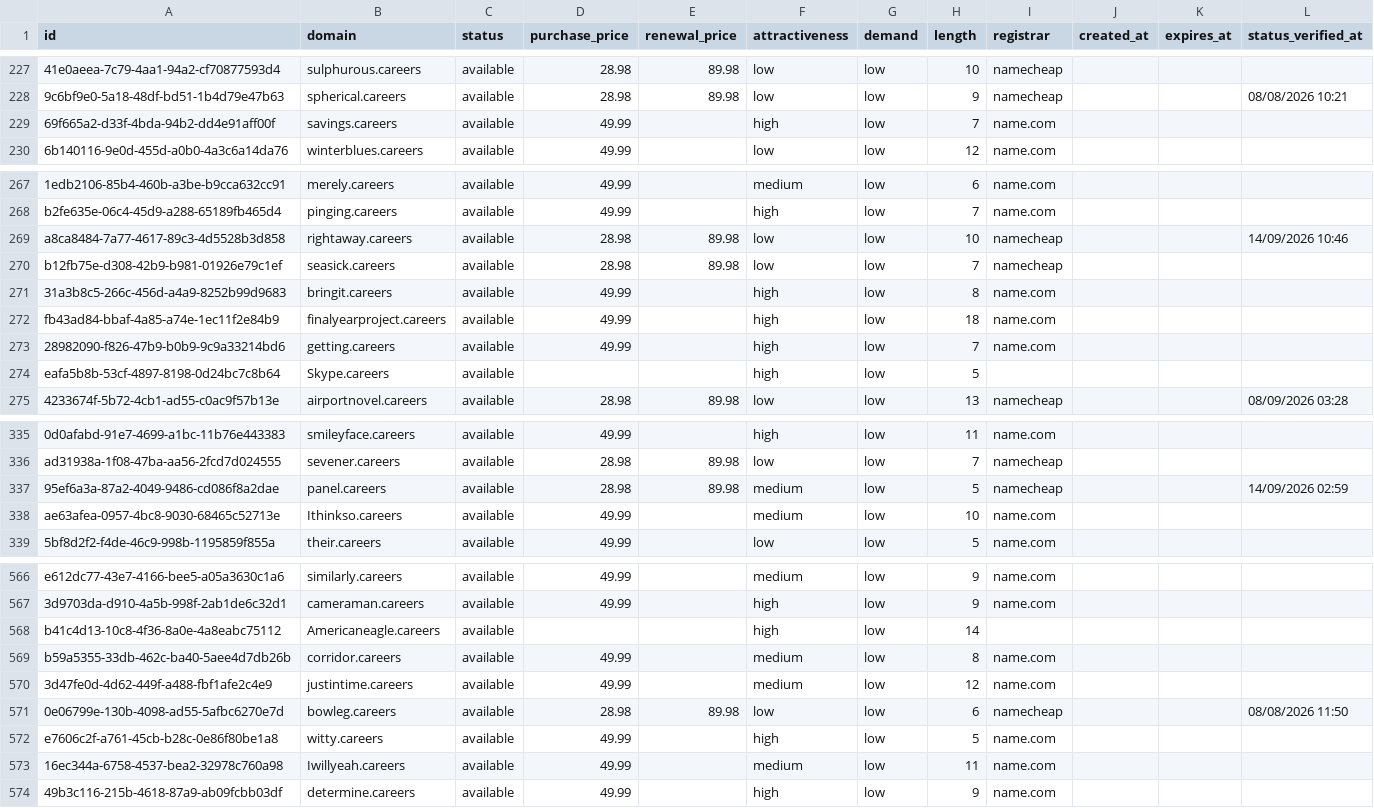
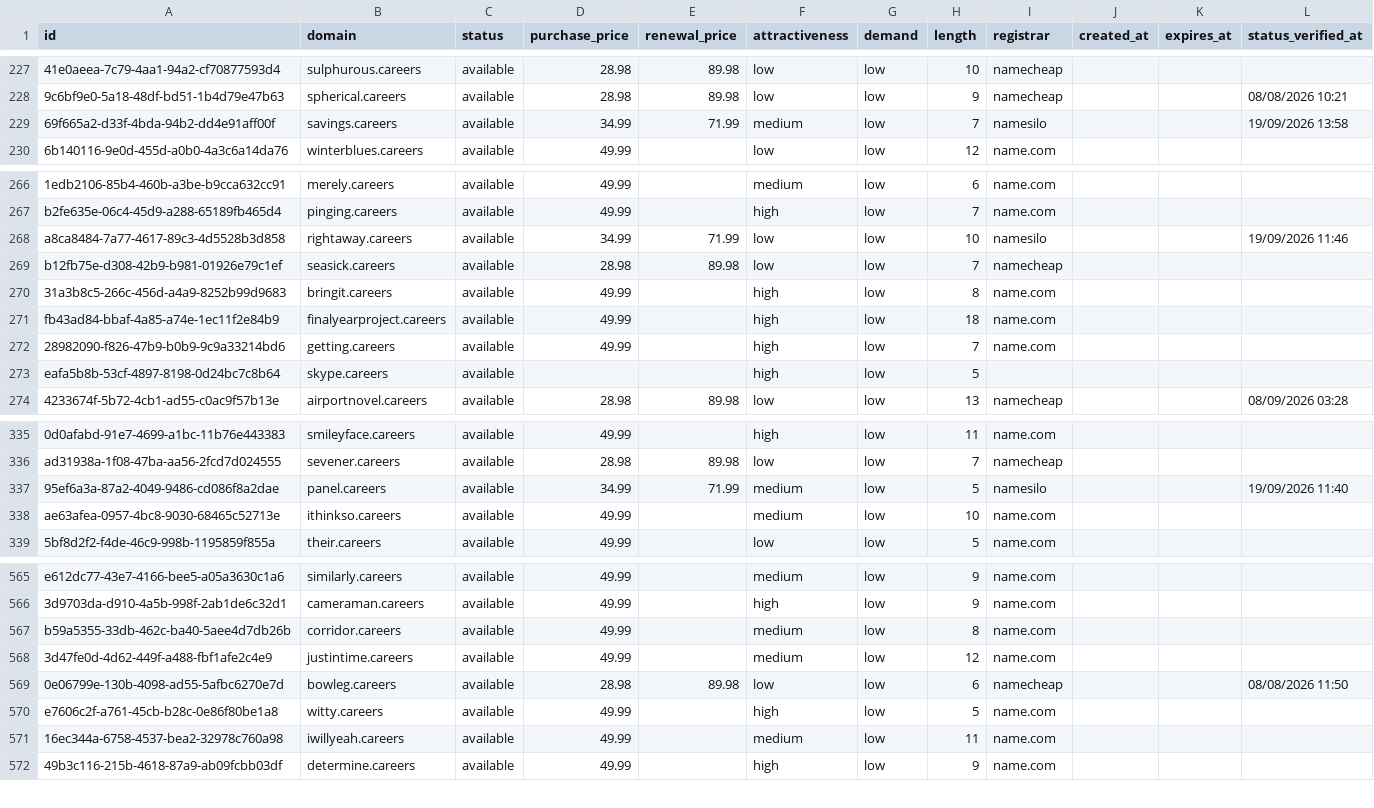
Before and after one commit to UniqueDomains/careers-oneword-domains, a CSV file: careers.csv, drawn as a sheet; only a part is shown, gaps mark what is left out; removed rows and columns are numbered as before the commit, all else as after; the diff covers the shown part only; the diff names each change by its address in the sheet, - before the commit and + after, or states it on an @@ line.

Commit message:
Domains update

```diff
--- a/careers.csv
+++ b/careers.csv
-D229 (purchase_price): 49.99
+D229 (purchase_price): 34.99
-E229 (renewal_price): (empty)
+E229 (renewal_price): 71.99
-F229 (attractiveness): high
+F229 (attractiveness): medium
-I229 (registrar): name.com
+I229 (registrar): namesilo
-L229 (status_verified_at): (empty)
+L229 (status_verified_at): 19/09/2026 13:58
-D268 (purchase_price): 28.98
+D268 (purchase_price): 34.99
-E268 (renewal_price): 89.98
+E268 (renewal_price): 71.99
-I268 (registrar): namecheap
+I268 (registrar): namesilo
-L268 (status_verified_at): 14/09/2026 10:46
+L268 (status_verified_at): 19/09/2026 11:46
-B273 (domain): Skype.careers
+B273 (domain): skype.careers
-D337 (purchase_price): 28.98
+D337 (purchase_price): 34.99
-E337 (renewal_price): 89.98
+E337 (renewal_price): 71.99
-I337 (registrar): namecheap
+I337 (registrar): namesilo
-L337 (status_verified_at): 14/09/2026 02:59
+L337 (status_verified_at): 19/09/2026 11:40
-B338 (domain): Ithinkso.careers
+B338 (domain): ithinkso.careers
-row 568: b41c4d13-10c8-4f36-8a0e-4a8eabc75112 | Americaneagle.careers | available |  |  | high | low | 14
-B571 (domain): Iwillyeah.careers
+B571 (domain): iwillyeah.careers
```
Also changed, not shown: 5 added rows, 4 removed rows and 88 edited cells elsewhere in this file, 4 other files.
